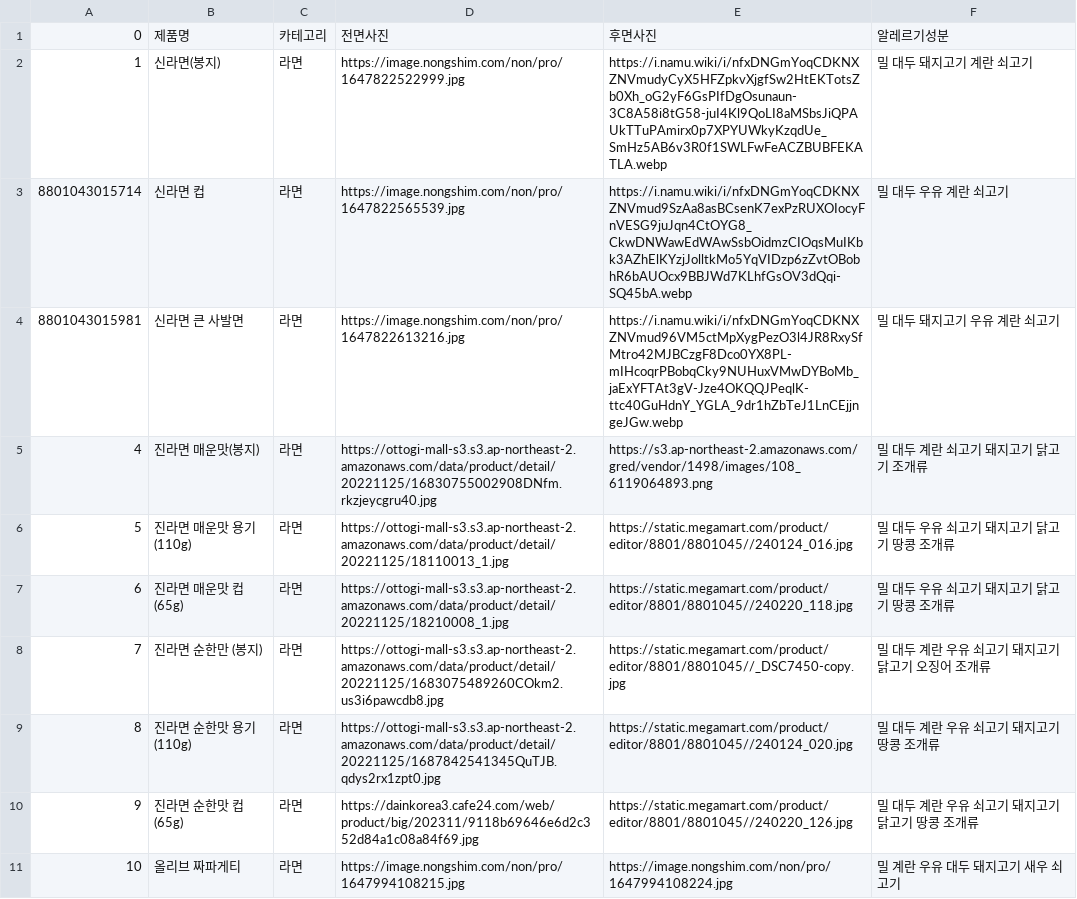
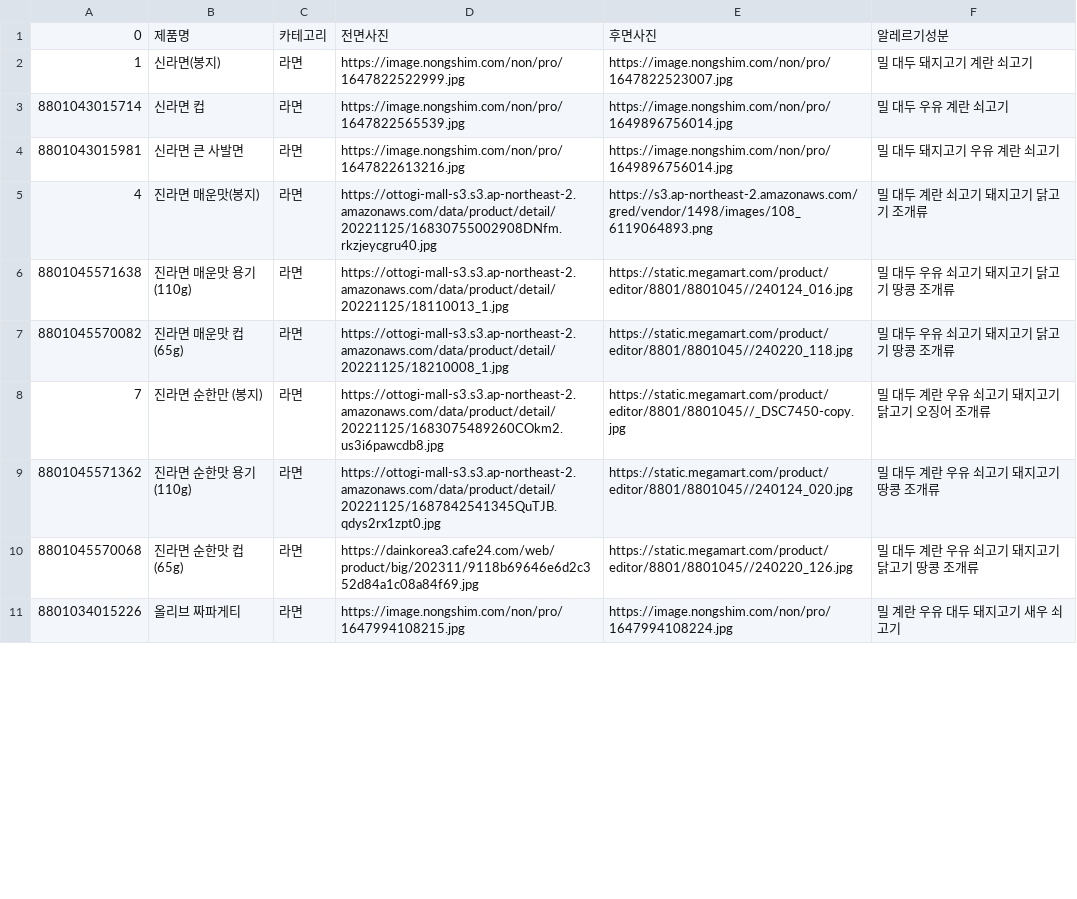
Before and after one commit to kimnambin/banergy, a CSV file: lib/DB/product.csv, drawn as a sheet; only a part is shown; the diff covers the shown part only.

```diff
--- a/lib/DB/product.csv
+++ b/lib/DB/product.csv
@@ -1,11 +1,11 @@
 0,제품명,카테고리,전면사진,후면사진,알레르기성분
-1,신라면(봉지),라면,https://image.nongshim.com/non/pro/1647822522999.jpg,https://i.namu.wiki/i/nfxDNGmYoqCDKNXZNVmudyCyX5HFZpkvXjgfSw2HtEKTotsZb0Xh_oG2yF6GsPIfDgOsunaun-3C8A58i8tG58-juI4Kl9QoLI8aMSbsJiQPAUkTTuPAmirx0p7XPYUWkyKzqdUe_SmHz5AB6v3R0f1SWLFwFeACZBUBFEKATLA.webp, 밀 대두 돼지고기 계란 쇠고기
-8801043015714,신라면 컵,라면,https://image.nongshim.com/non/pro/1647822565539.jpg,https://i.namu.wiki/i/nfxDNGmYoqCDKNXZNVmud9SzAa8asBCsenK7exPzRUXOIocyFnVESG9juJqn4CtOYG8_CkwDNWawEdWAwSsbOidmzCIOqsMuIKbk3AZhElKYzjJolltkMo5YqVIDzp6zZvtOBobhR6bAUOcx9BBJWd7KLhfGsOV3dQqi-SQ45bA.webp, 밀 대두 우유 계란 쇠고기
-8801043015981,신라면 큰 사발면,라면,https://image.nongshim.com/non/pro/1647822613216.jpg,https://i.namu.wiki/i/nfxDNGmYoqCDKNXZNVmud96VM5ctMpXygPezO3l4JR8RxySfMtro42MJBCzgF8Dco0YX8PL-mIHcoqrPBobqCky9NUHuxVMwDYBoMb_jaExYFTAt3gV-Jze4OKQQJPeqlK-ttc40GuHdnY_YGLA_9dr1hZbTeJ1LnCEjjngeJGw.webp, 밀 대두 돼지고기 우유 계란 쇠고기
+1,신라면(봉지),라면,https://image.nongshim.com/non/pro/1647822522999.jpg,https://image.nongshim.com/non/pro/1647822523007.jpg, 밀 대두 돼지고기 계란 쇠고기
+8801043015714,신라면 컵,라면,https://image.nongshim.com/non/pro/1647822565539.jpg,https://image.nongshim.com/non/pro/1649896756014.jpg, 밀 대두 우유 계란 쇠고기
+8801043015981,신라면 큰 사발면,라면,https://image.nongshim.com/non/pro/1647822613216.jpg,https://image.nongshim.com/non/pro/1649896756014.jpg, 밀 대두 돼지고기 우유 계란 쇠고기
 4,진라면 매운맛(봉지),라면,https://ottogi-mall-s3.s3.ap-northeast-2.amazonaws.com/data/product/detail/20221125/16830755002908DNfm.rkzjeycgru40.jpg,https://s3.ap-northeast-2.amazonaws.com/gred/vendor/1498/images/108_6119064893.png,밀 대두 계란 쇠고기 돼지고기 닭고기 조개류
-5,진라면 매운맛 용기 (110g),라면,https://ottogi-mall-s3.s3.ap-northeast-2.amazonaws.com/data/product/detail/20221125/18110013_1.jpg,https://static.megamart.com/product/editor/8801/8801045//240124_016.jpg,밀 대두 우유 쇠고기 돼지고기 닭고기 땅콩 조개류
-6,진라면 매운맛 컵 (65g),라면,https://ottogi-mall-s3.s3.ap-northeast-2.amazonaws.com/data/product/detail/20221125/18210008_1.jpg,https://static.megamart.com/product/editor/8801/8801045//240220_118.jpg,밀 대두 우유 쇠고기 돼지고기 닭고기 땅콩 조개류
+8801045571638,진라면 매운맛 용기 (110g),라면,https://ottogi-mall-s3.s3.ap-northeast-2.amazonaws.com/data/product/detail/20221125/18110013_1.jpg,https://static.megamart.com/product/editor/8801/8801045//240124_016.jpg,밀 대두 우유 쇠고기 돼지고기 닭고기 땅콩 조개류
+8801045570082,진라면 매운맛 컵 (65g),라면,https://ottogi-mall-s3.s3.ap-northeast-2.amazonaws.com/data/product/detail/20221125/18210008_1.jpg,https://static.megamart.com/product/editor/8801/8801045//240220_118.jpg,밀 대두 우유 쇠고기 돼지고기 닭고기 땅콩 조개류
 7,진라면 순한만 (봉지),라면,https://ottogi-mall-s3.s3.ap-northeast-2.amazonaws.com/data/product/detail/20221125/1683075489260COkm2.us3i6pawcdb8.jpg,https://static.megamart.com/product/editor/8801/8801045//_DSC7450-copy.jpg,밀 대두 계란 우유 쇠고기 돼지고기 닭고기 오징어 조개류
-8,진라면 순한맛 용기 (110g),라면,https://ottogi-mall-s3.s3.ap-northeast-2.amazonaws.com/data/product/detail/20221125/1687842541345QuTJB.qdys2rx1zpt0.jpg,https://static.megamart.com/product/editor/8801/8801045//240124_020.jpg,밀 대두 계란 우유 쇠고기 돼지고기 땅콩 조개류
-9,진라면 순한맛 컵 (65g),라면,https://dainkorea3.cafe24.com/web/product/big/202311/9118b69646e6d2c352d84a1c08a84f69.jpg,https://static.megamart.com/product/editor/8801/8801045//240220_126.jpg,밀 대두 계란 우유 쇠고기 돼지고기 닭고기 땅콩 조개류
-10,올리브 짜파게티,라면,https://image.nongshim.com/non/pro/1647994108215.jpg,https://image.nongshim.com/non/pro/1647994108224.jpg, 밀 계란 우유 대두 돼지고기 새우 쇠고기
+8801045571362,진라면 순한맛 용기 (110g),라면,https://ottogi-mall-s3.s3.ap-northeast-2.amazonaws.com/data/product/detail/20221125/1687842541345QuTJB.qdys2rx1zpt0.jpg,https://static.megamart.com/product/editor/8801/8801045//240124_020.jpg,밀 대두 계란 우유 쇠고기 돼지고기 땅콩 조개류
+8801045570068,진라면 순한맛 컵 (65g),라면,https://dainkorea3.cafe24.com/web/product/big/202311/9118b69646e6d2c352d84a1c08a84f69.jpg,https://static.megamart.com/product/editor/8801/8801045//240220_126.jpg,밀 대두 계란 우유 쇠고기 돼지고기 닭고기 땅콩 조개류
+8801034015226,올리브 짜파게티,라면,https://image.nongshim.com/non/pro/1647994108215.jpg,https://image.nongshim.com/non/pro/1647994108224.jpg, 밀 계란 우유 대두 돼지고기 새우 쇠고기
```
Also changed, not shown: 8 edited cells elsewhere in this file, 12 other files.
